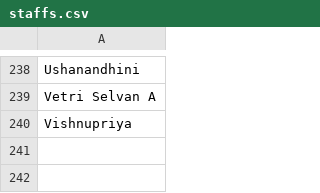
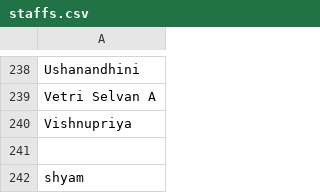
Before and after one commit to Jai-Samyukth/Feedback-System, a CSV file: staffs.csv, drawn as a sheet; only a part is shown, gaps mark what is left out.

```diff
--- a/staffs.csv
+++ b/staffs.csv
@@ -240 +240,3 @@ Vetri Selvan A
 Vishnupriya
+
+shyam
```
Also changed, not shown: mainrating.csv, 7 other files.
